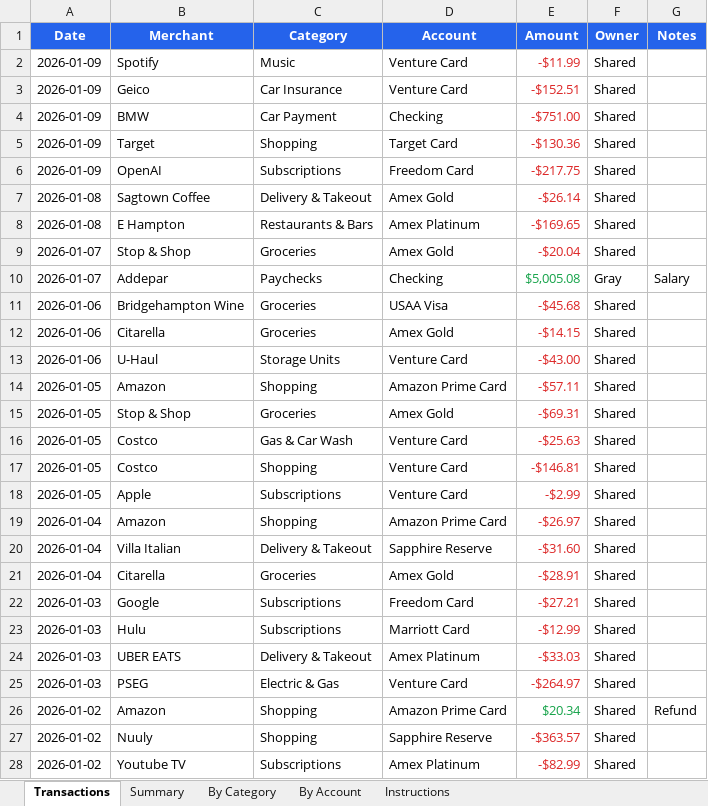
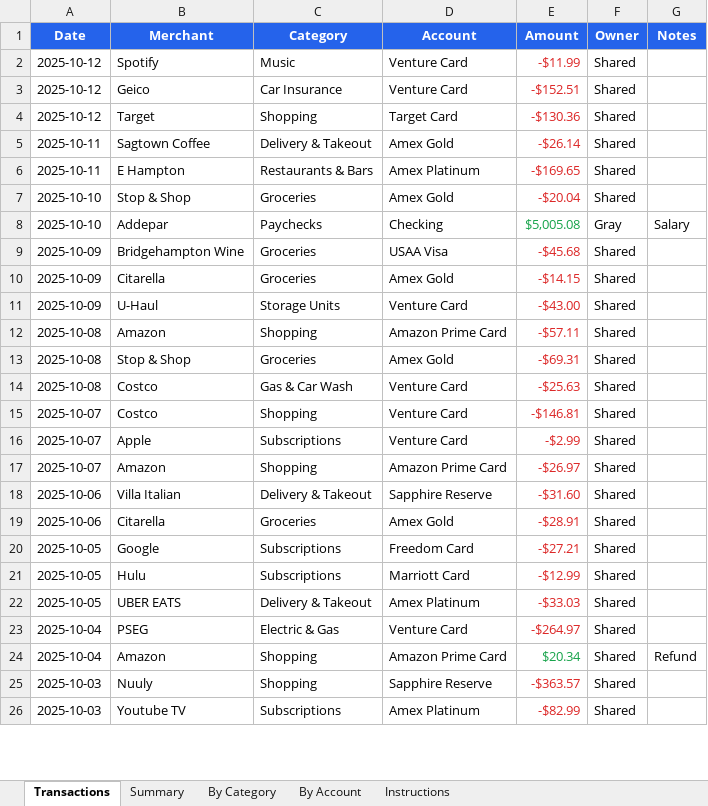
Before and after one commit to michellehumes/claude-code, an Excel workbook: finance-tracker/Finance_Tracker.xlsx, sheet Transactions, drawn as a sheet; only a part is shown; values as stored, in another font and other column widths than the file's, no borders; removed rows and columns are numbered as before the commit, all else as after; the diff covers the shown part only; the diff names each change by its address in the sheet, - before the commit and + after, or states it on an @@ line.

```diff
--- a/finance-tracker/Finance_Tracker.xlsx (sheet Transactions)
+++ b/finance-tracker/Finance_Tracker.xlsx (sheet Transactions)
-A2:A3 (Date): 2026-01-09
+A2:A3 (Date): 2025-10-12
-row 4: 2026-01-09 | BMW | Car Payment | Checking | -$751.00 | Shared
-A4 (Date): 2026-01-09
+A4 (Date): 2025-10-12
-row 6: 2026-01-09 | OpenAI | Subscriptions | Freedom Card | -$217.75 | Shared
-A5:A6 (Date): 2026-01-08
+A5:A6 (Date): 2025-10-11
-A7:A8 (Date): 2026-01-07
+A7:A8 (Date): 2025-10-10
-A9:A11 (Date): 2026-01-06
+A9:A11 (Date): 2025-10-09
-A12:A14 (Date): 2026-01-05
+A12:A14 (Date): 2025-10-08
-A15:A16 (Date): 2026-01-05
+A15:A16 (Date): 2025-10-07
-A17 (Date): 2026-01-04
+A17 (Date): 2025-10-07
-A18:A19 (Date): 2026-01-04
+A18:A19 (Date): 2025-10-06
-A20:A22 (Date): 2026-01-03
+A20:A22 (Date): 2025-10-05
-A23 (Date): 2026-01-03
+A23 (Date): 2025-10-04
-A24 (Date): 2026-01-02
+A24 (Date): 2025-10-04
-A25:A26 (Date): 2026-01-02
+A25:A26 (Date): 2025-10-03
```
Also changed, not shown: 7 edited cells elsewhere in this sheet, sheet By Account, sheet By Category, charts or pictures, 1 other file.
